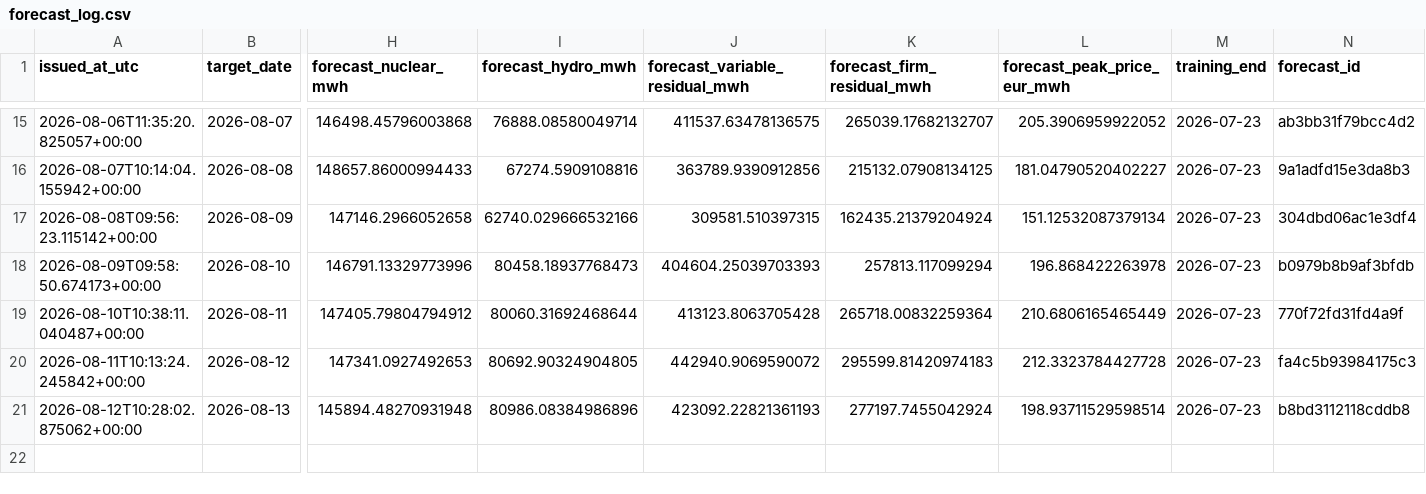
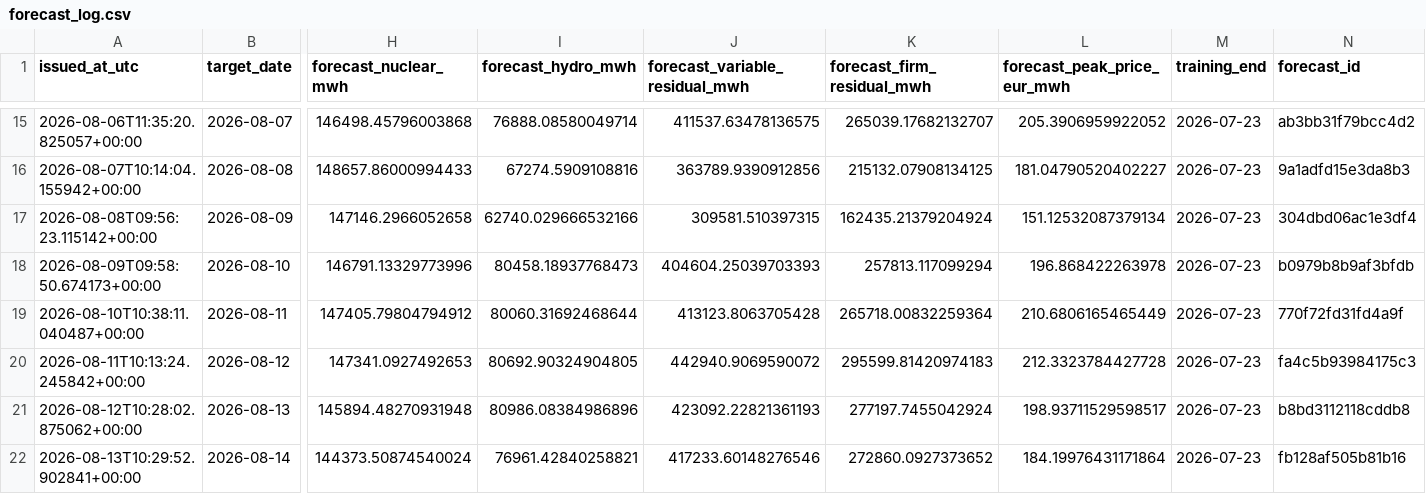
Before and after one commit to Evanssdas/Spain-Market-Platform, a CSV file: logs/forecast_log.csv, drawn as a sheet; only a part is shown, gaps mark what is left out; rows hold the shown columns only; the diff names each change by its address in the sheet, - before the commit and + after, or states it on an @@ line.

```diff
--- a/logs/forecast_log.csv
+++ b/logs/forecast_log.csv
-L21 (forecast_peak_price_eur_mwh): 198.93711529598514
+L21 (forecast_peak_price_eur_mwh): 198.93711529598517
+row 22: 2026-08-13T10:29:52.902841+00:00 | 2026-08-14 | 144373.50874540024 | 76961.42840258821 | 417233.60148276546 | 272860.0927373652 | 184.19976431171864 | 2026-07-23 | fb128af505b81b16
```
Also changed, not shown: data/processed/prices_daily.csv, data/processed/weather_daily.csv, 5 other files.
